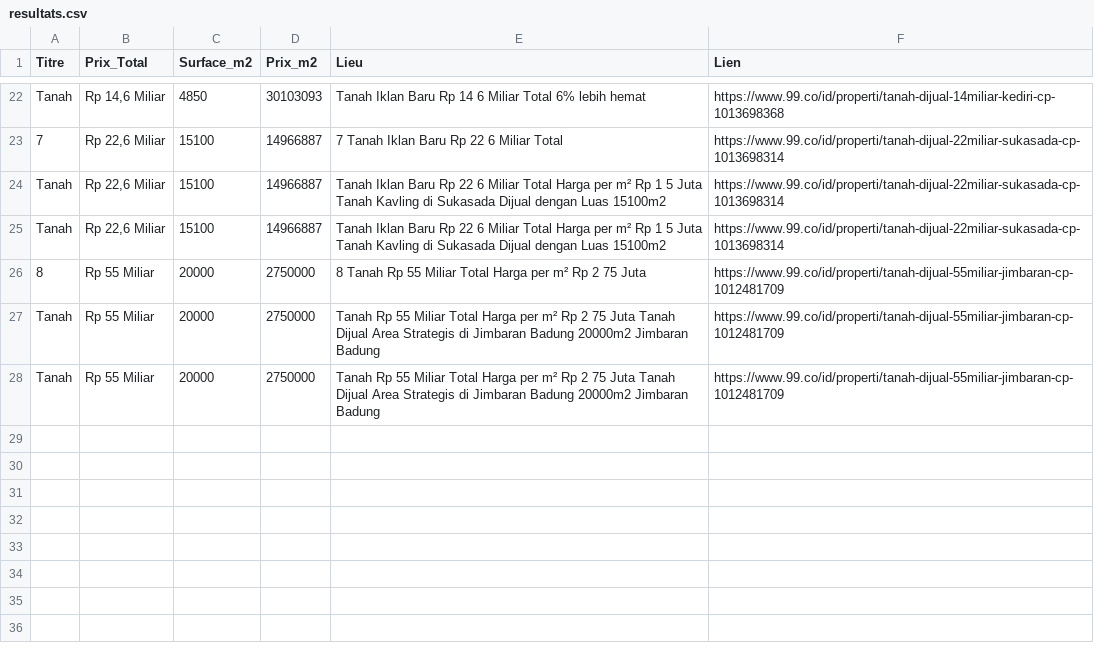
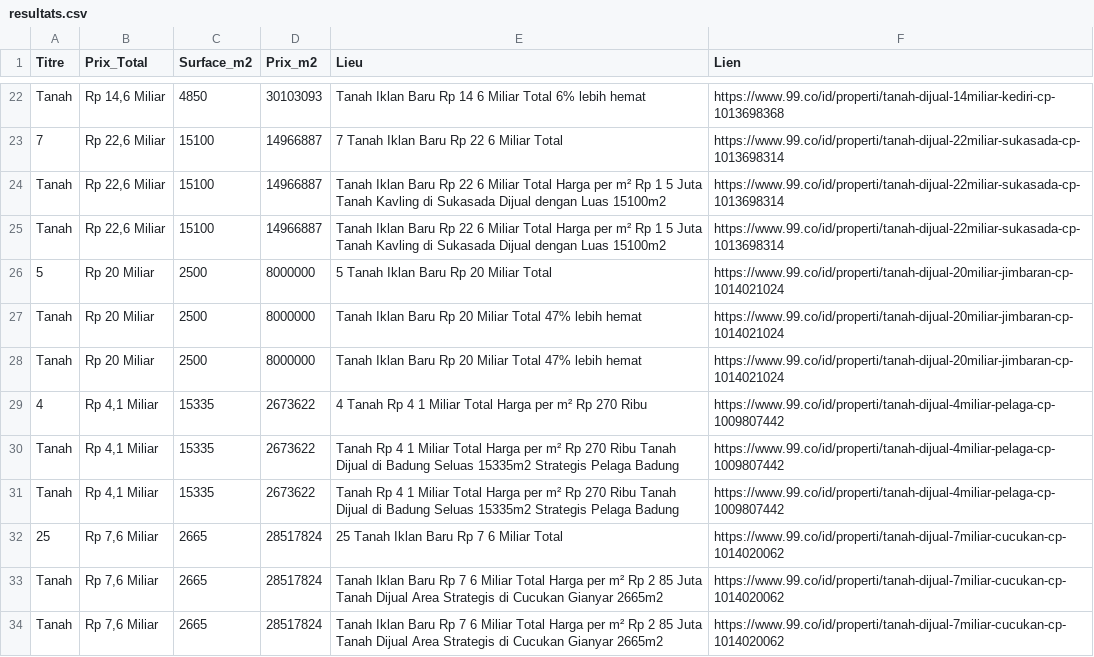
Before and after one commit to pedro432143219-prog/99co-scraper, a CSV file: resultats.csv, drawn as a sheet; only a part is shown, gaps mark what is left out.

```diff
--- a/resultats.csv
+++ b/resultats.csv
@@ -25,4 +25,10 @@ Tanah,"Rp 22,6 Miliar",15100,14966887,Tanah Iklan Baru Rp 22 6 Miliar Total Harg
 Tanah,"Rp 22,6 Miliar",15100,14966887,Tanah Iklan Baru Rp 22 6 Miliar Total Harga per m² Rp 1 5 Juta Tanah Kavling di Sukasada Dijual dengan Luas 15100m2,https://www.99.co/id/properti/tanah-dijual-22miliar-sukasada-cp-1013698314
-8,Rp 55 Miliar,20000,2750000,8  Tanah Rp 55 Miliar Total Harga per m² Rp 2 75 Juta,https://www.99.co/id/properti/tanah-dijual-55miliar-jimbaran-cp-1012481709
-Tanah,Rp 55 Miliar,20000,2750000,Tanah Rp 55 Miliar Total Harga per m² Rp 2 75 Juta Tanah Dijual Area Strategis di Jimbaran Badung 20000m2 Jimbaran  Badung,https://www.99.co/id/properti/tanah-dijual-55miliar-jimbaran-cp-1012481709
-Tanah,Rp 55 Miliar,20000,2750000,Tanah Rp 55 Miliar Total Harga per m² Rp 2 75 Juta Tanah Dijual Area Strategis di Jimbaran Badung 20000m2 Jimbaran  Badung,https://www.99.co/id/properti/tanah-dijual-55miliar-jimbaran-cp-1012481709
+5,Rp 20 Miliar,2500,8000000,5  Tanah Iklan Baru Rp 20 Miliar Total,https://www.99.co/id/properti/tanah-dijual-20miliar-jimbaran-cp-1014021024
+Tanah,Rp 20 Miliar,2500,8000000,Tanah Iklan Baru Rp 20 Miliar Total 47% lebih hemat,https://www.99.co/id/properti/tanah-dijual-20miliar-jimbaran-cp-1014021024
+Tanah,Rp 20 Miliar,2500,8000000,Tanah Iklan Baru Rp 20 Miliar Total 47% lebih hemat,https://www.99.co/id/properti/tanah-dijual-20miliar-jimbaran-cp-1014021024
+4,"Rp 4,1 Miliar",15335,2673622,4  Tanah Rp 4 1 Miliar Total Harga per m² Rp 270 Ribu,https://www.99.co/id/properti/tanah-dijual-4miliar-pelaga-cp-1009807442
+Tanah,"Rp 4,1 Miliar",15335,2673622,Tanah Rp 4 1 Miliar Total Harga per m² Rp 270 Ribu Tanah Dijual di Badung Seluas 15335m2 Strategis Pelaga  Badung,https://www.99.co/id/properti/tanah-dijual-4miliar-pelaga-cp-1009807442
+Tanah,"Rp 4,1 Miliar",15335,2673622,Tanah Rp 4 1 Miliar Total Harga per m² Rp 270 Ribu Tanah Dijual di Badung Seluas 15335m2 Strategis Pelaga  Badung,https://www.99.co/id/properti/tanah-dijual-4miliar-pelaga-cp-1009807442
+25,"Rp 7,6 Miliar",2665,28517824,25  Tanah Iklan Baru Rp 7 6 Miliar Total,https://www.99.co/id/properti/tanah-dijual-7miliar-cucukan-cp-1014020062
+Tanah,"Rp 7,6 Miliar",2665,28517824,Tanah Iklan Baru Rp 7 6 Miliar Total Harga per m² Rp 2 85 Juta Tanah Dijual Area Strategis di Cucukan Gianyar 2665m2,https://www.99.co/id/properti/tanah-dijual-7miliar-cucukan-cp-1014020062
+Tanah,"Rp 7,6 Miliar",2665,28517824,Tanah Iklan Baru Rp 7 6 Miliar Total Harga per m² Rp 2 85 Juta Tanah Dijual Area Strategis di Cucukan Gianyar 2665m2,https://www.99.co/id/properti/tanah-dijual-7miliar-cucukan-cp-1014020062
```
